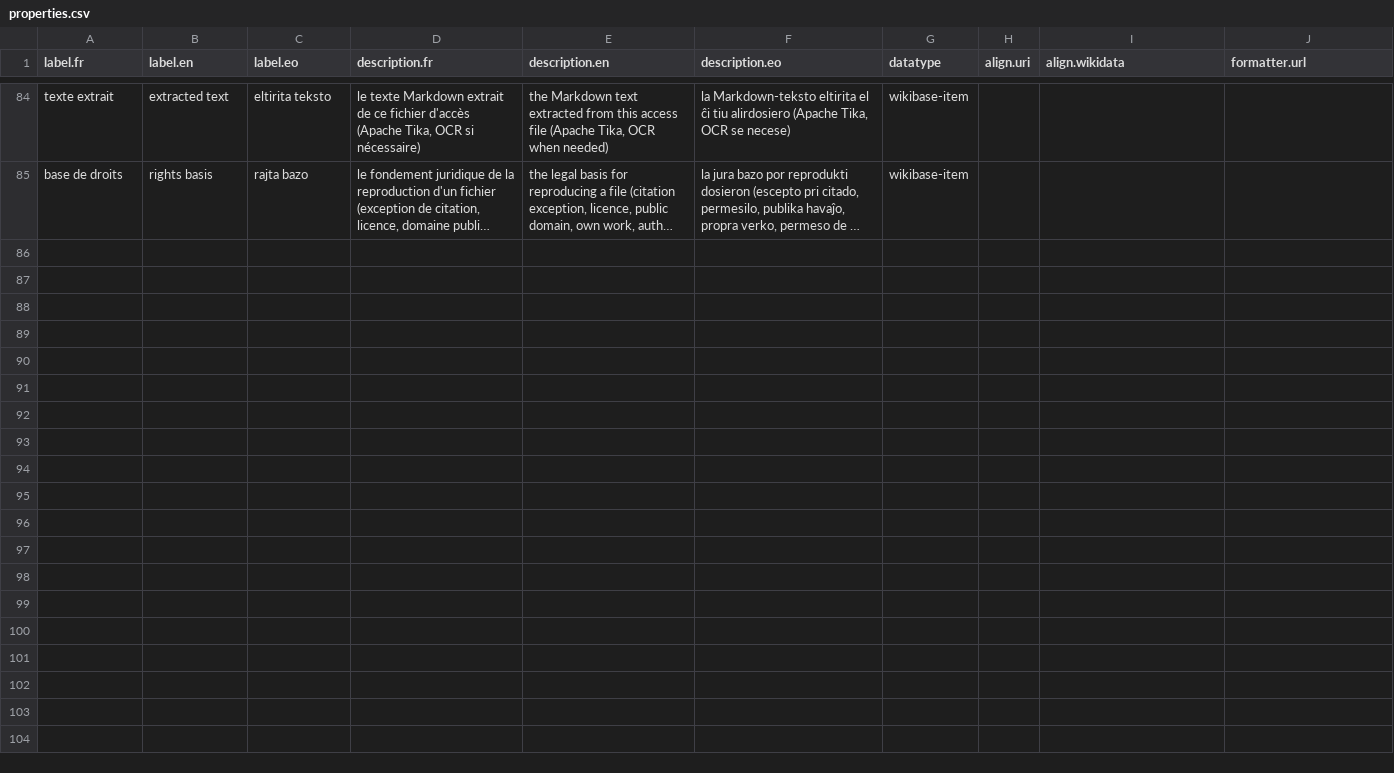
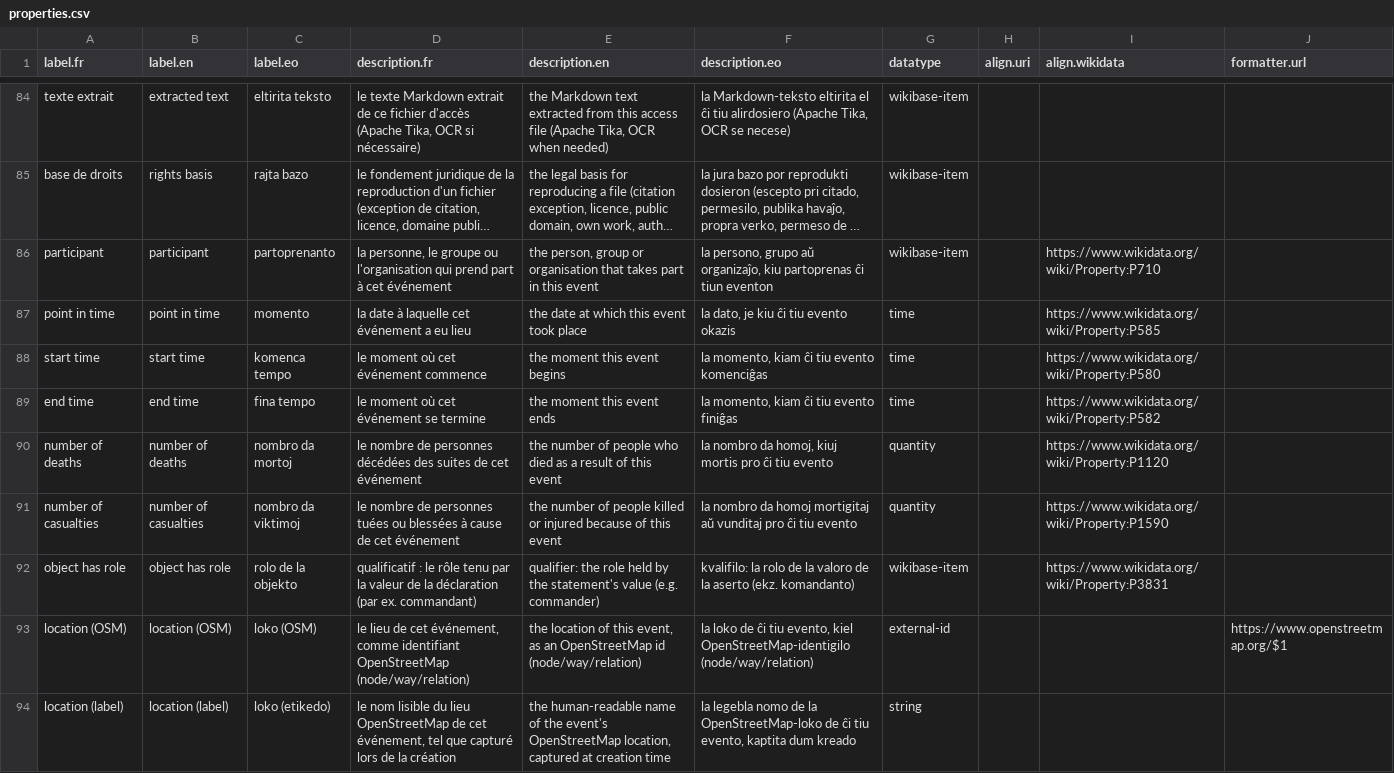
Before and after one commit to Ron-RONZZ-org/ronzz-wikibase, a CSV file: extensions/EmbeddableContent/manifests/properties.csv, drawn as a sheet; only a part is shown, gaps mark what is left out; long unchanged cells end in …; the diff names each change by its address in the sheet, - before the commit and + after, or states it on an @@ line.

Commit message:
feat(vocabulary): add event properties, classes and the OSM location renderer

```diff
--- a/extensions/EmbeddableContent/manifests/properties.csv
+++ b/extensions/EmbeddableContent/manifests/properties.csv
+row 86: participant | participant | partoprenanto | la personne, le groupe ou l'organisation qui prend part à cet événement | the person, group or organisation that takes part in this event | la persono, grupo aŭ organizaĵo, kiu partoprenas ĉi tiun eventon | wikibase-item |  | https://www.wikidata.org/wiki/Property:P710
+row 87: point in time | point in time | momento | la date à laquelle cet événement a eu lieu | the date at which this event took place | la dato, je kiu ĉi tiu evento okazis | time |  | https://www.wikidata.org/wiki/Property:P585
+row 88: start time | start time | komenca tempo | le moment où cet événement commence | the moment this event begins | la momento, kiam ĉi tiu evento komenciĝas | time |  | https://www.wikidata.org/wiki/Property:P580
+row 89: end time | end time | fina tempo | le moment où cet événement se termine | the moment this event ends | la momento, kiam ĉi tiu evento finiĝas | time |  | https://www.wikidata.org/wiki/Property:P582
+row 90: number of deaths | number of deaths | nombro da mortoj | le nombre de personnes décédées des suites de cet événement | the number of people who died as a result of this event | la nombro da homoj, kiuj mortis pro ĉi tiu evento | quantity |  | https://www.wikidata.org/wiki/Property:P1120
+row 91: number of casualties | number of casualties | nombro da viktimoj | le nombre de personnes tuées ou blessées à cause de cet événement | the number of people killed or injured because of this event | la nombro da homoj mortigitaj aŭ vunditaj pro ĉi tiu evento | quantity |  | https://www.wikidata.org/wiki/Property:P1590
+row 92: object has role | object has role | rolo de la objekto | qualificatif : le rôle tenu par la valeur de la déclaration (par ex. commandant) | qualifier: the role held by the statement's value (e.g. commander) | kvalifilo: la rolo de la valoro de la aserto (ekz. komandanto) | wikibase-item |  | https://www.wikidata.org/wiki/Property:P3831
+row 93: location (OSM) | location (OSM) | loko (OSM) | le lieu de cet événement, comme identifiant OpenStreetMap (node/way/relation) | the location of this event, as an OpenStreetMap id (node/way/relation) | la loko de ĉi tiu evento, kiel OpenStreetMap-identigilo (node/way/relation) | external-id |  |  | https://www.openstreetmap.org/$1
+row 94: location (label) | location (label) | loko (etikedo) | le nom lisible du lieu OpenStreetMap de cet événement, tel que capturé lors de la création | the human-readable name of the event's OpenStreetMap location, captured at creation time | la legebla nomo de la OpenStreetMap-loko de ĉi tiu evento, kaptita dum kreado | string
```
Also changed, not shown: extensions/EmbeddableContent/manifests/classes.csv, 4 other files.
